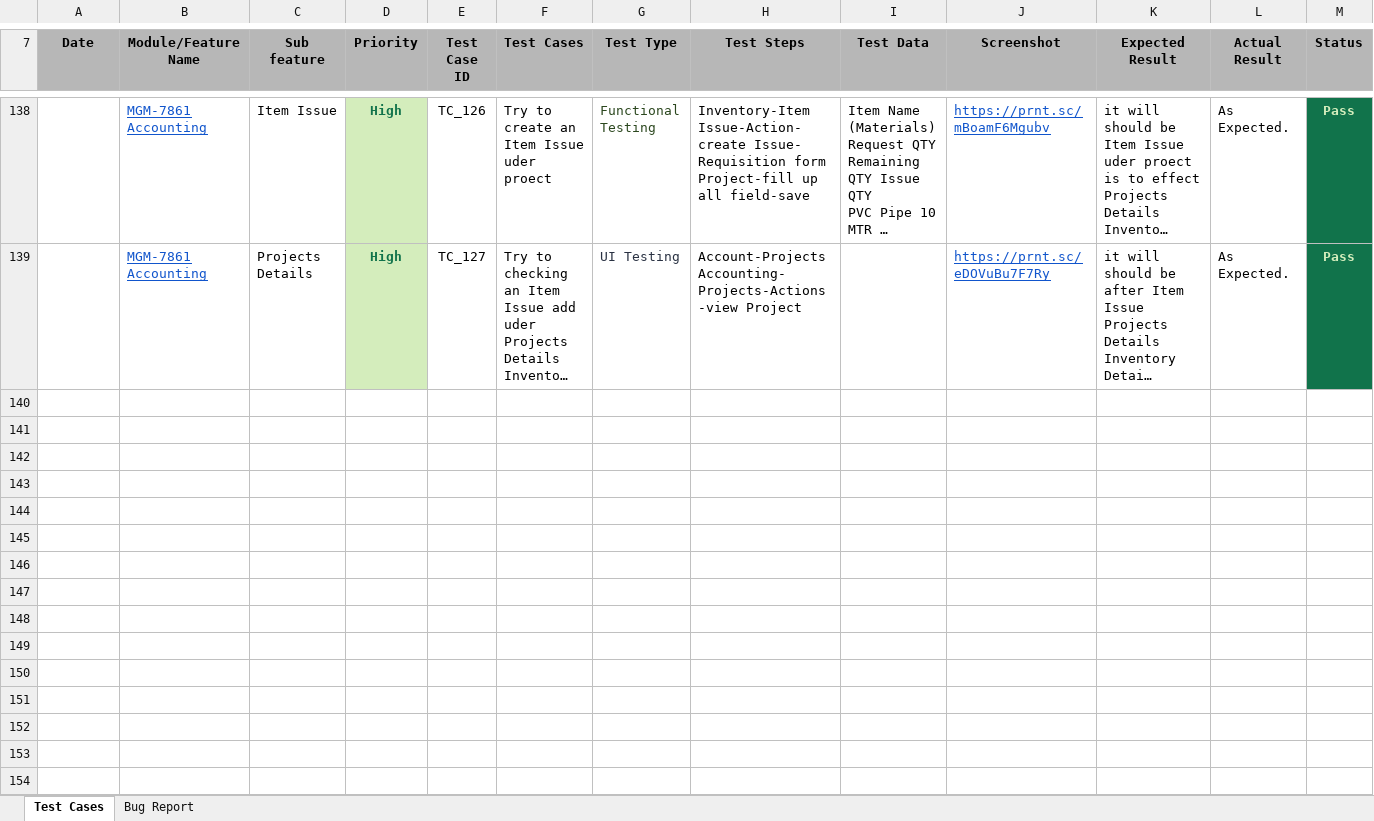
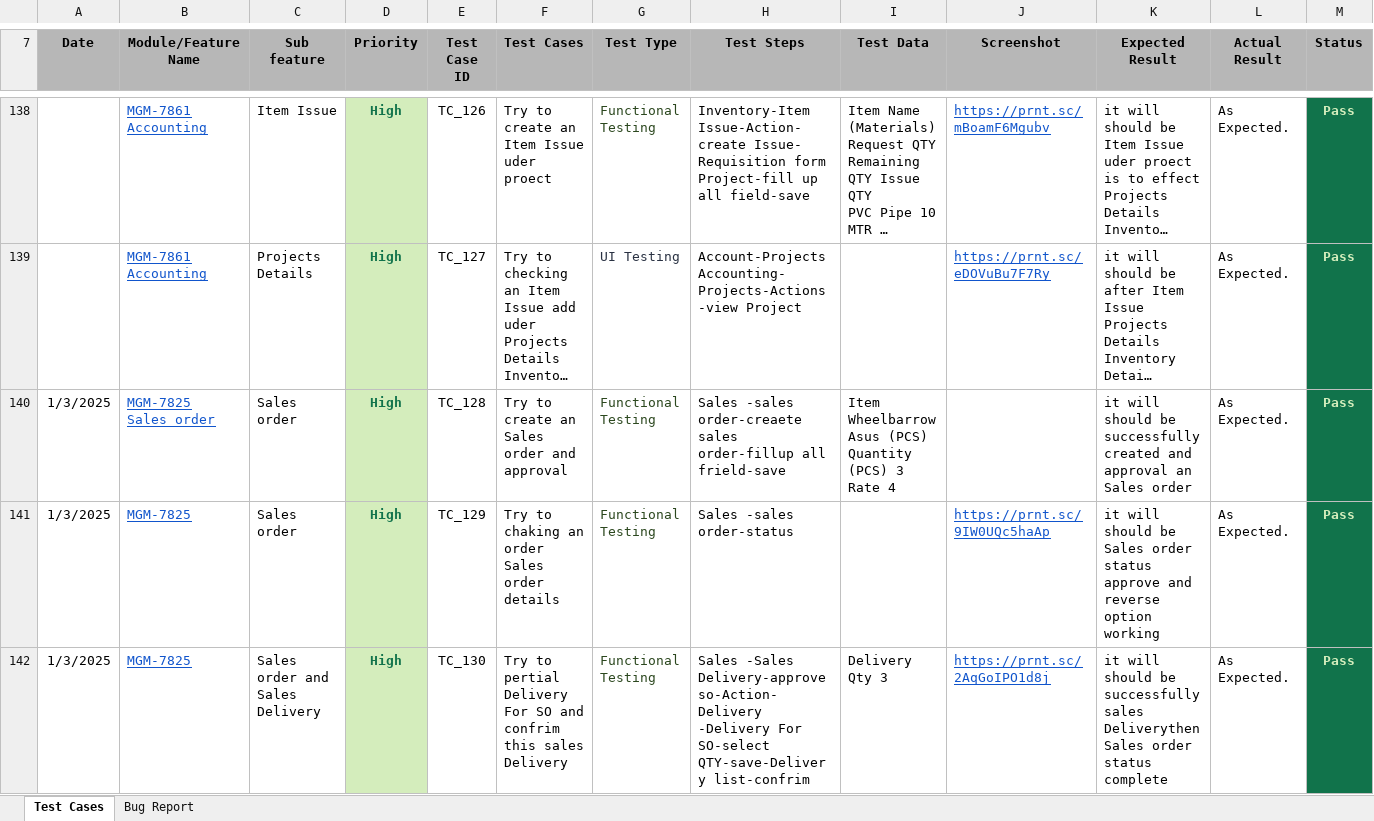
Before and after one commit to TanmoyDatta/Managerium, an Excel workbook: Test Case In Managerium.xlsx, sheet Test Cases, drawn as a sheet; only a part is shown, gaps mark what is left out; long unchanged cells end in …; values as stored, in another font and other column widths than the file's, no borders; rows hold the shown columns only; ↵ is a line break in a cell; the diff covers the shown part only; the diff names each change by its address in the sheet, - before the commit and + after, or states it on an @@ line.

Commit message:
Writing test case

```diff
--- a/Test Case In Managerium.xlsx (sheet Test Cases)
+++ b/Test Case In Managerium.xlsx (sheet Test Cases)
+row 140: 1/3/2025 | MGM-7825 ↵ Sales order | Sales order | High | TC_128 | Try to create an Sales order and approval | Functional Testing | Sales -sales order-creaete sales order-fillup all frield-save | Item Wheelbarrow Asus (PCS) ↵ Quantity (PCS) 3 ↵ Rate 4 |  | it will should be successfully created and approval an Sales order | As Expected. | Pass
+row 141: 1/3/2025 | MGM-7825 | Sales order | High | TC_129 | Try to chaking an order Sales order details | Functional Testing | Sales -sales order-status |  | https://prnt.sc/9IW0UQc5haAp | it will should be Sales order status approve and reverse option working | As Expected. | Pass
+row 142: 1/3/2025 | MGM-7825 | Sales order and Sales Delivery | High | TC_130 | Try to pertial Delivery For SO and confrim this sales Delivery | Functional Testing | Sales -Sales Delivery-approve so-Action-Delivery -Delivery For SO-select QTY-save-Delivery list-confrim | Delivery Qty 3 | https://prnt.sc/2AqGoIPO1d8j | it will should be successfully sales Deliverythen Sales order status complete | As Expected. | Pass
```
Also changed, not shown: 2 added rows and 2 edited cells elsewhere in this sheet.
